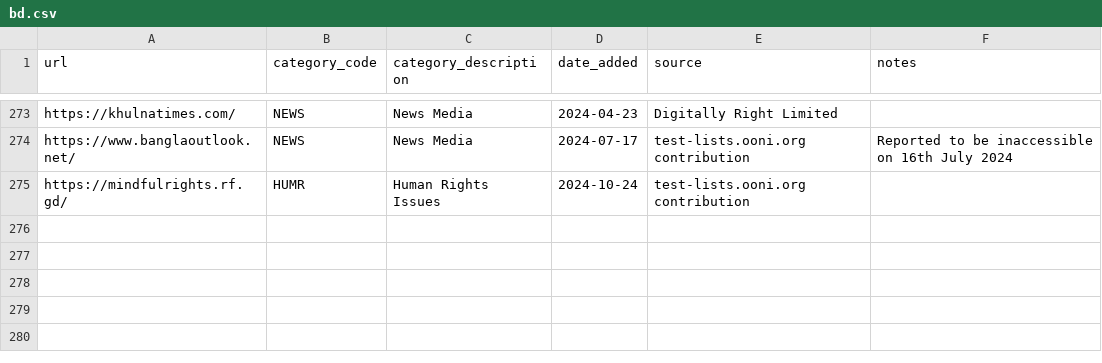
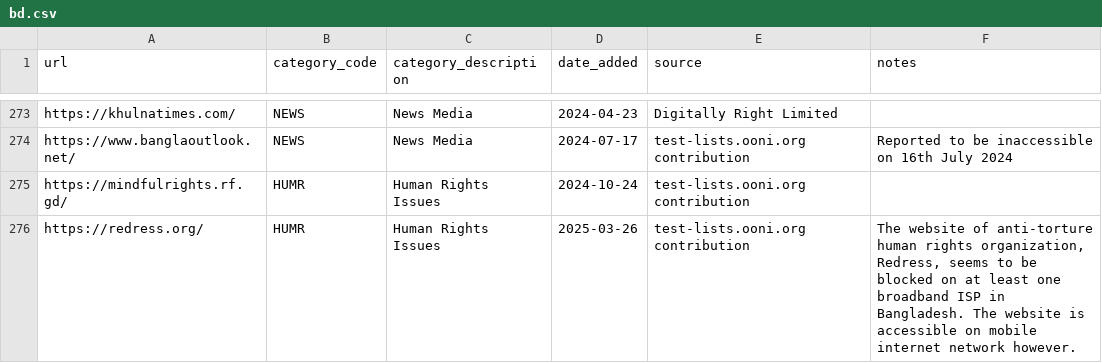
Before and after one commit to citizenlab/test-lists, a CSV file: lists/bd.csv, drawn as a sheet; only a part is shown, gaps mark what is left out; the diff names each change by its address in the sheet, - before the commit and + after, or states it on an @@ line.

Commit message:
Added https://redress.org/ to BD.csv

```diff
--- a/lists/bd.csv
+++ b/lists/bd.csv
+row 276: https://redress.org/ | HUMR | Human Rights Issues | 2025-03-26 | test-lists.ooni.org contribution | The website of anti-torture human rights organization, Redress, seems to be blocked on at least one broadband ISP in Bangladesh. The website is accessible on mobile internet network however.
```
